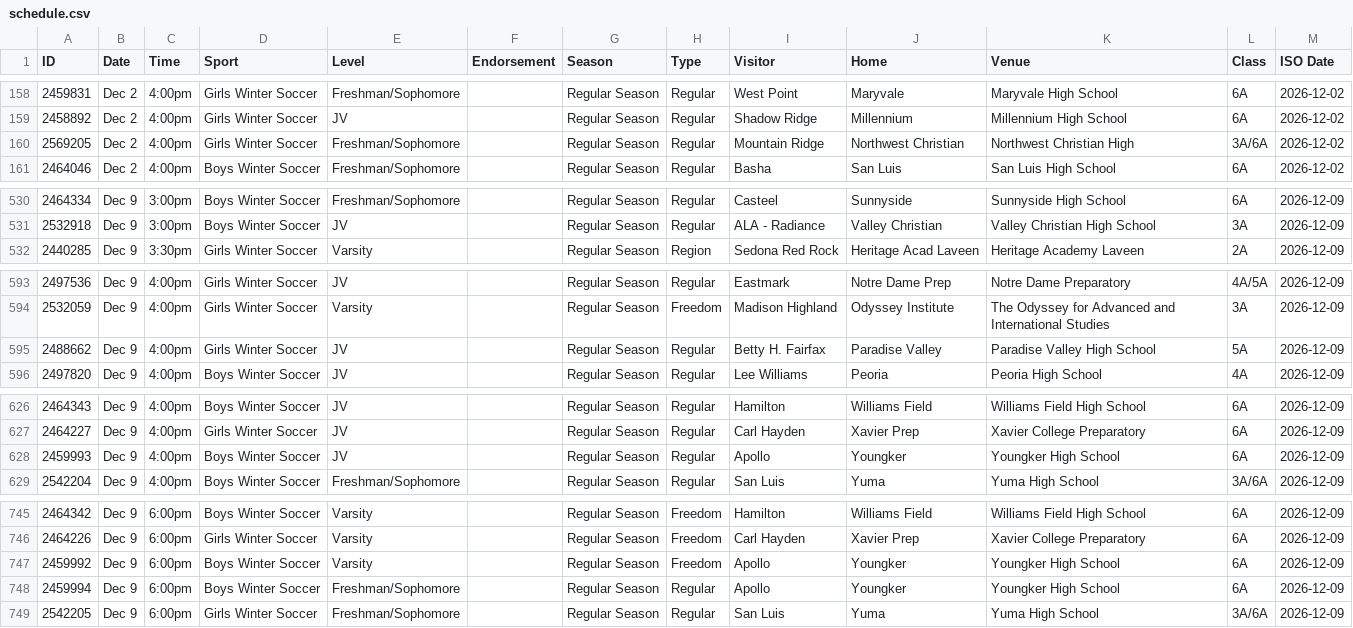
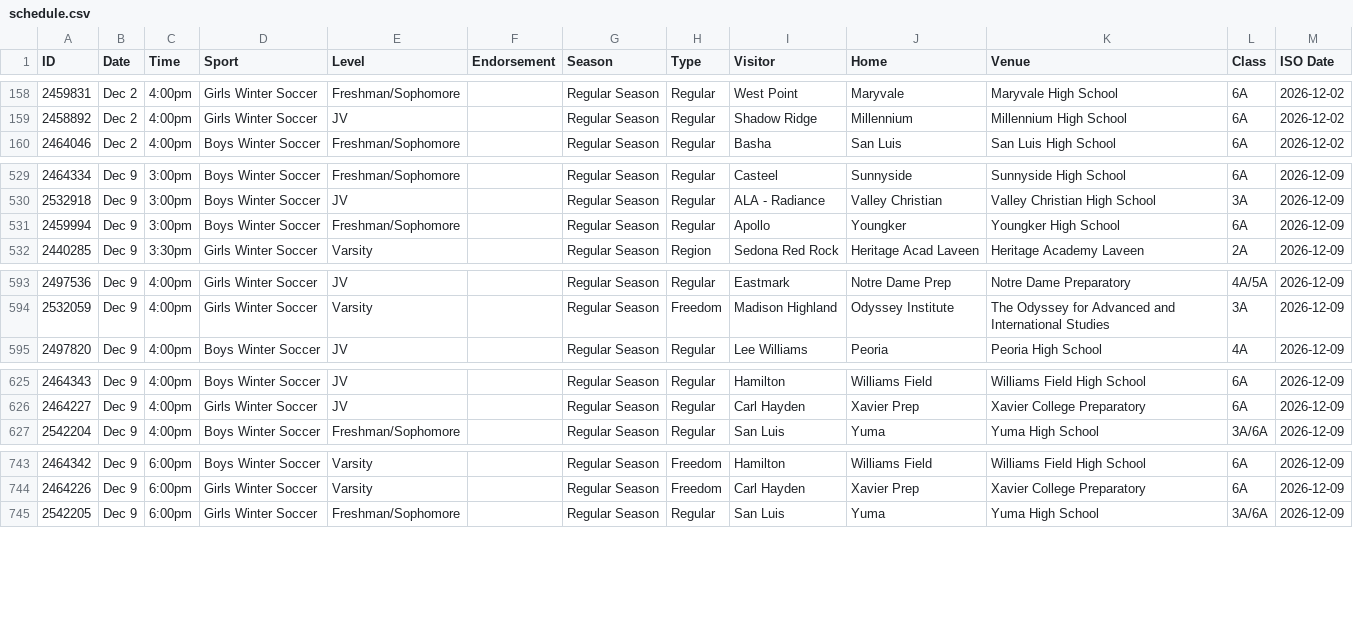
Before and after one commit to AZREFEREE/akrew-hsfeed, a CSV file: data/schedule.csv, drawn as a sheet; only a part is shown, gaps mark what is left out; the diff covers the shown part only.

```diff
--- a/data/schedule.csv
+++ b/data/schedule.csv
@@ -159,3 +159,2 @@ ID,Date,Time,Sport,Level,Endorsement,Season,Type,Visitor,Home,Venue,Class,ISO Da
 2458892,Dec 2,4:00pm,Girls Winter Soccer,JV,,Regular Season,Regular,Shadow Ridge,Millennium,Millennium High School,6A,2026-12-02
-2569205,Dec 2,4:00pm,Girls Winter Soccer,Freshman/Sophomore,,Regular Season,Regular,Mountain Ridge,Northwest Christian,Northwest Christian High,3A/6A,2026-12-02
 2464046,Dec 2,4:00pm,Boys Winter Soccer,Freshman/Sophomore,,Regular Season,Regular,Basha,San Luis,San Luis High School,6A,2026-12-02
@@ -531,2 +530,3 @@ ID,Date,Time,Sport,Level,Endorsement,Season,Type,Visitor,Home,Venue,Class,ISO Da
 2532918,Dec 9,3:00pm,Boys Winter Soccer,JV,,Regular Season,Regular,ALA - Radiance,Valley Christian,Valley Christian High School,3A,2026-12-09
+2459994,Dec 9,3:00pm,Boys Winter Soccer,Freshman/Sophomore,,Regular Season,Regular,Apollo,Youngker,Youngker High School,6A,2026-12-09
 2440285,Dec 9,3:30pm,Girls Winter Soccer,Varsity,,Regular Season,Region,Sedona Red Rock,Heritage Acad Laveen,Heritage Academy Laveen,2A,2026-12-09
@@ -594,3 +594,2 @@ ID,Date,Time,Sport,Level,Endorsement,Season,Type,Visitor,Home,Venue,Class,ISO Da
 2532059,Dec 9,4:00pm,Girls Winter Soccer,Varsity,,Regular Season,Freedom,Madison Highland,Odyssey Institute,The Odyssey for Advanced and International Studies,3A,2026-12-09
-2488662,Dec 9,4:00pm,Girls Winter Soccer,JV,,Regular Season,Regular,Betty H. Fairfax,Paradise Valley,Paradise Valley High School,5A,2026-12-09
 2497820,Dec 9,4:00pm,Boys Winter Soccer,JV,,Regular Season,Regular,Lee Williams,Peoria,Peoria High School,4A,2026-12-09
@@ -627,3 +626,2 @@ ID,Date,Time,Sport,Level,Endorsement,Season,Type,Visitor,Home,Venue,Class,ISO Da
 2464227,Dec 9,4:00pm,Girls Winter Soccer,JV,,Regular Season,Regular,Carl Hayden,Xavier Prep,Xavier College Preparatory,6A,2026-12-09
-2459993,Dec 9,4:00pm,Boys Winter Soccer,JV,,Regular Season,Regular,Apollo,Youngker,Youngker High School,6A,2026-12-09
 2542204,Dec 9,4:00pm,Boys Winter Soccer,Freshman/Sophomore,,Regular Season,Regular,San Luis,Yuma,Yuma High School,3A/6A,2026-12-09
@@ -746,4 +744,2 @@ ID,Date,Time,Sport,Level,Endorsement,Season,Type,Visitor,Home,Venue,Class,ISO Da
 2464226,Dec 9,6:00pm,Girls Winter Soccer,Varsity,,Regular Season,Freedom,Carl Hayden,Xavier Prep,Xavier College Preparatory,6A,2026-12-09
-2459992,Dec 9,6:00pm,Boys Winter Soccer,Varsity,,Regular Season,Freedom,Apollo,Youngker,Youngker High School,6A,2026-12-09
-2459994,Dec 9,6:00pm,Boys Winter Soccer,Freshman/Sophomore,,Regular Season,Regular,Apollo,Youngker,Youngker High School,6A,2026-12-09
 2542205,Dec 9,6:00pm,Girls Winter Soccer,Freshman/Sophomore,,Regular Season,Regular,San Luis,Yuma,Yuma High School,3A/6A,2026-12-09
```
Also changed, not shown: 5 added rows and 1 removed row elsewhere in this file, 7 other files.
